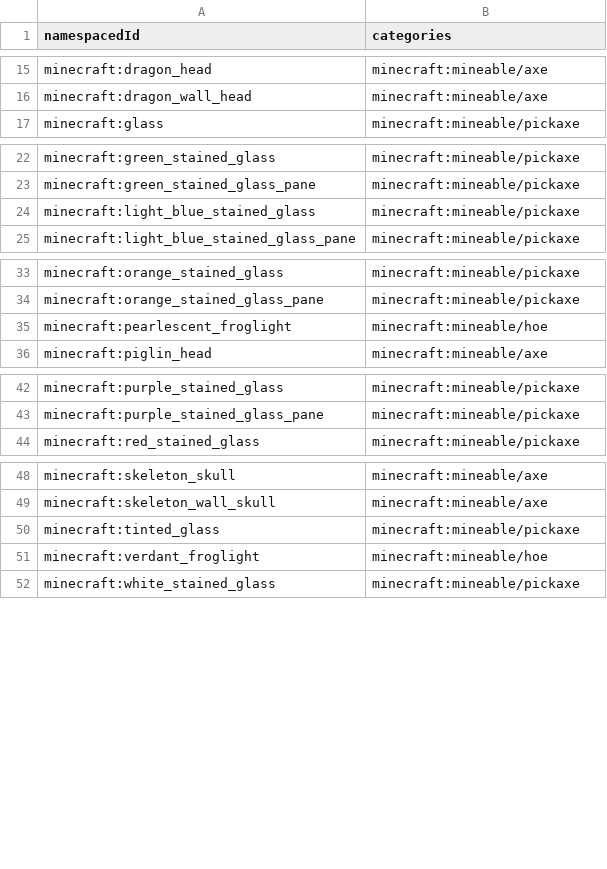
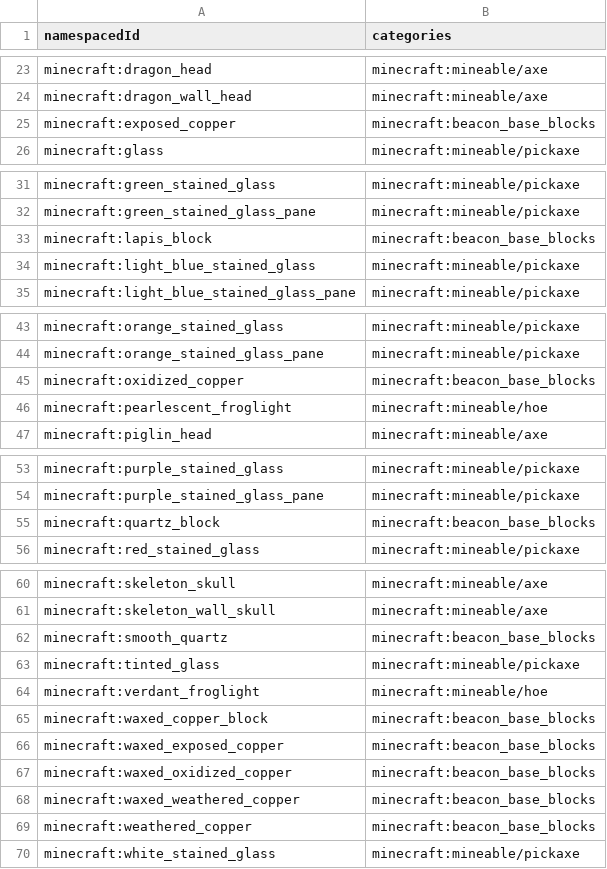
Before and after one commit to PoneyClairDeLune/mod-compat-datapack, a TSV file: conf/block_tags/mod-commons.tsv, drawn as a sheet; only a part is shown, gaps mark what is left out; the diff covers the shown part only; the diff names each change by its address in the sheet, - before the commit and + after, or states it on an @@ line.

Commit message:
More block tag tests.

```diff
--- a/conf/block_tags/mod-commons.tsv
+++ b/conf/block_tags/mod-commons.tsv
+row 25: minecraft:exposed_copper | minecraft:beacon_base_blocks
+row 33: minecraft:lapis_block | minecraft:beacon_base_blocks
+row 45: minecraft:oxidized_copper | minecraft:beacon_base_blocks
+row 55: minecraft:quartz_block | minecraft:beacon_base_blocks
+row 62: minecraft:smooth_quartz | minecraft:beacon_base_blocks
+row 65: minecraft:waxed_copper_block | minecraft:beacon_base_blocks
+row 66: minecraft:waxed_exposed_copper | minecraft:beacon_base_blocks
+row 67: minecraft:waxed_oxidized_copper | minecraft:beacon_base_blocks
+row 68: minecraft:waxed_weathered_copper | minecraft:beacon_base_blocks
+row 69: minecraft:weathered_copper | minecraft:beacon_base_blocks
```
Also changed, not shown: 19 added rows elsewhere in this file, 1 other file.
